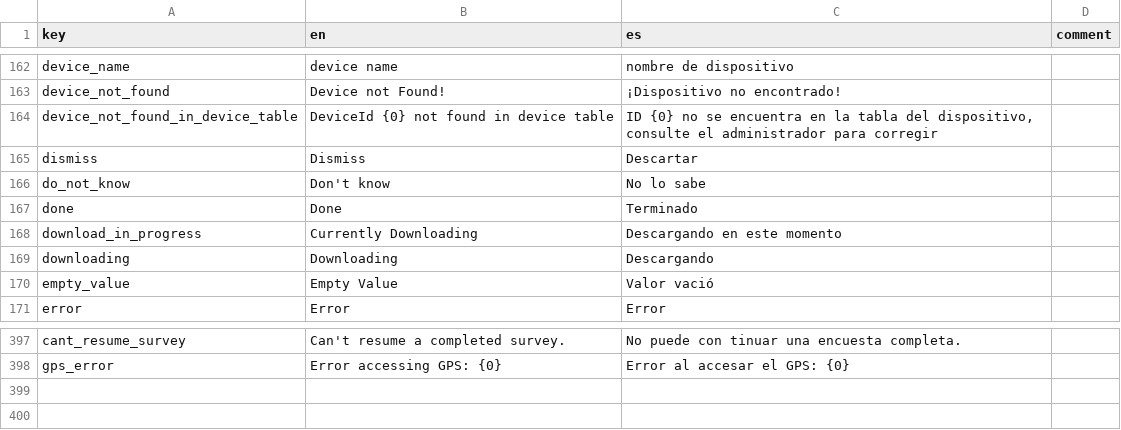
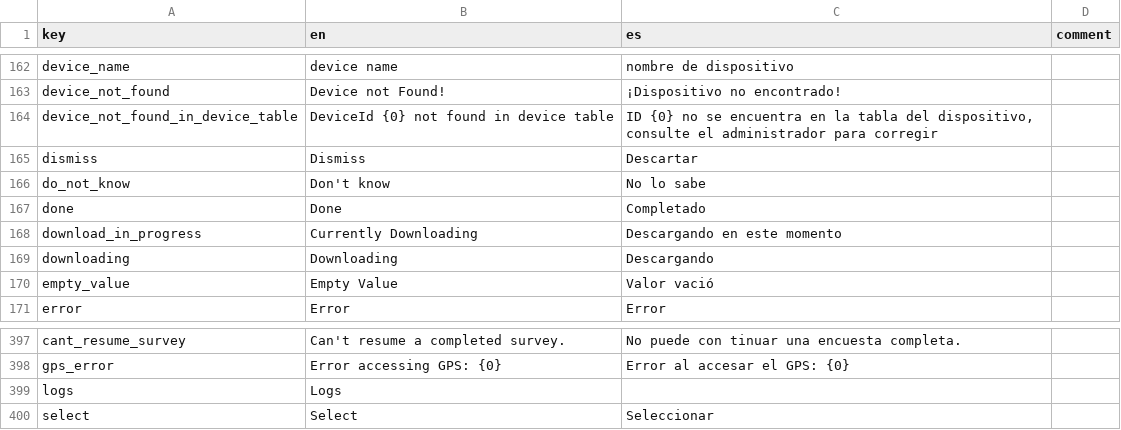
Before and after one commit to human-nature-lab/trellis-app, a CSV file: src/i18n/translations.csv, drawn as a sheet; only a part is shown, gaps mark what is left out.

```diff
--- a/src/i18n/translations.csv
+++ b/src/i18n/translations.csv
@@ -166,3 +166,3 @@ dismiss,Dismiss,Descartar,
 do_not_know,Don't know,No lo sabe,
-done,Done,Terminado,
+done,Done,Completado,
 download_in_progress,Currently Downloading,Descargando en este momento,
@@ -398 +398,3 @@ cant_resume_survey,Can't resume a completed survey.,No puede con tinuar una encu
 gps_error,Error accessing GPS: {0},Error al accesar el GPS: {0},
+logs,Logs,,
+select,Select,Seleccionar,
```
Also changed, not shown: 9 other files.
